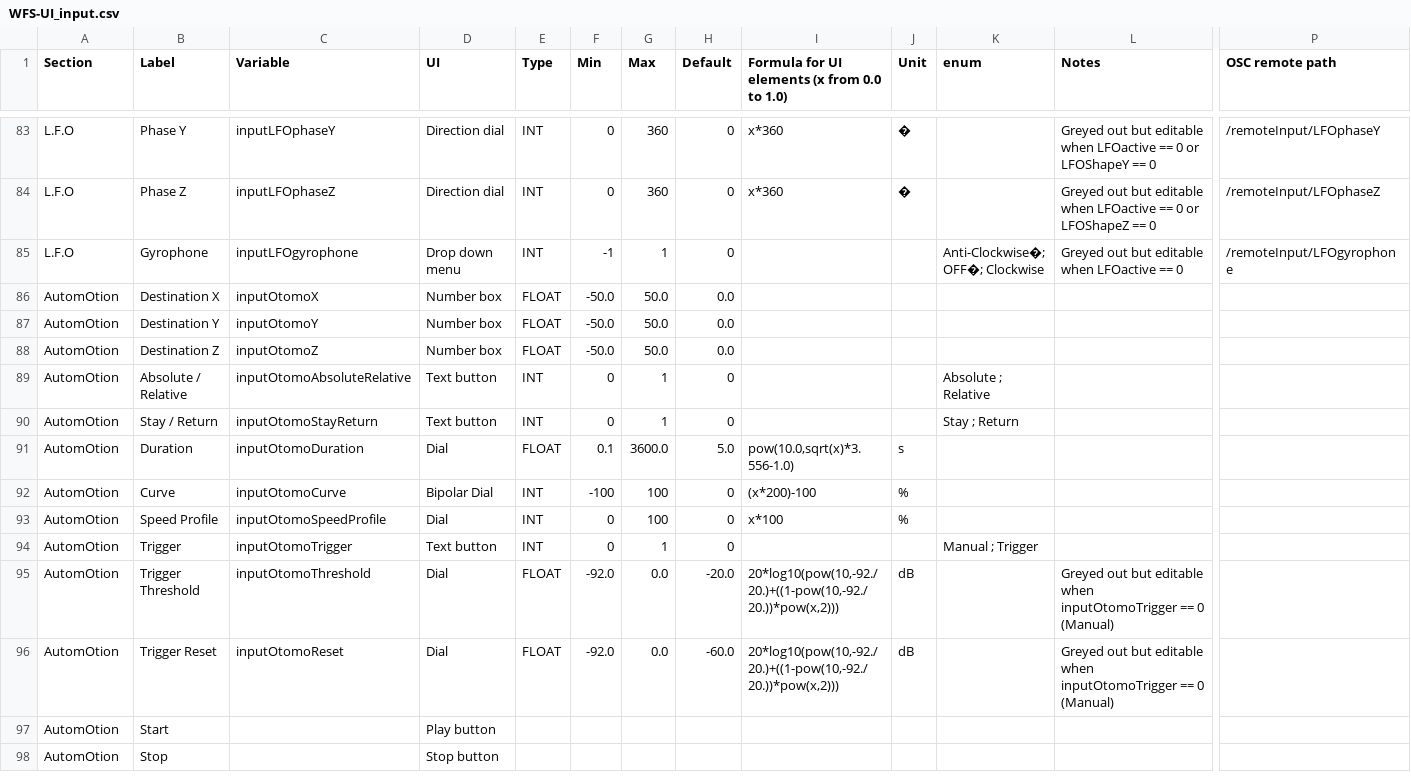
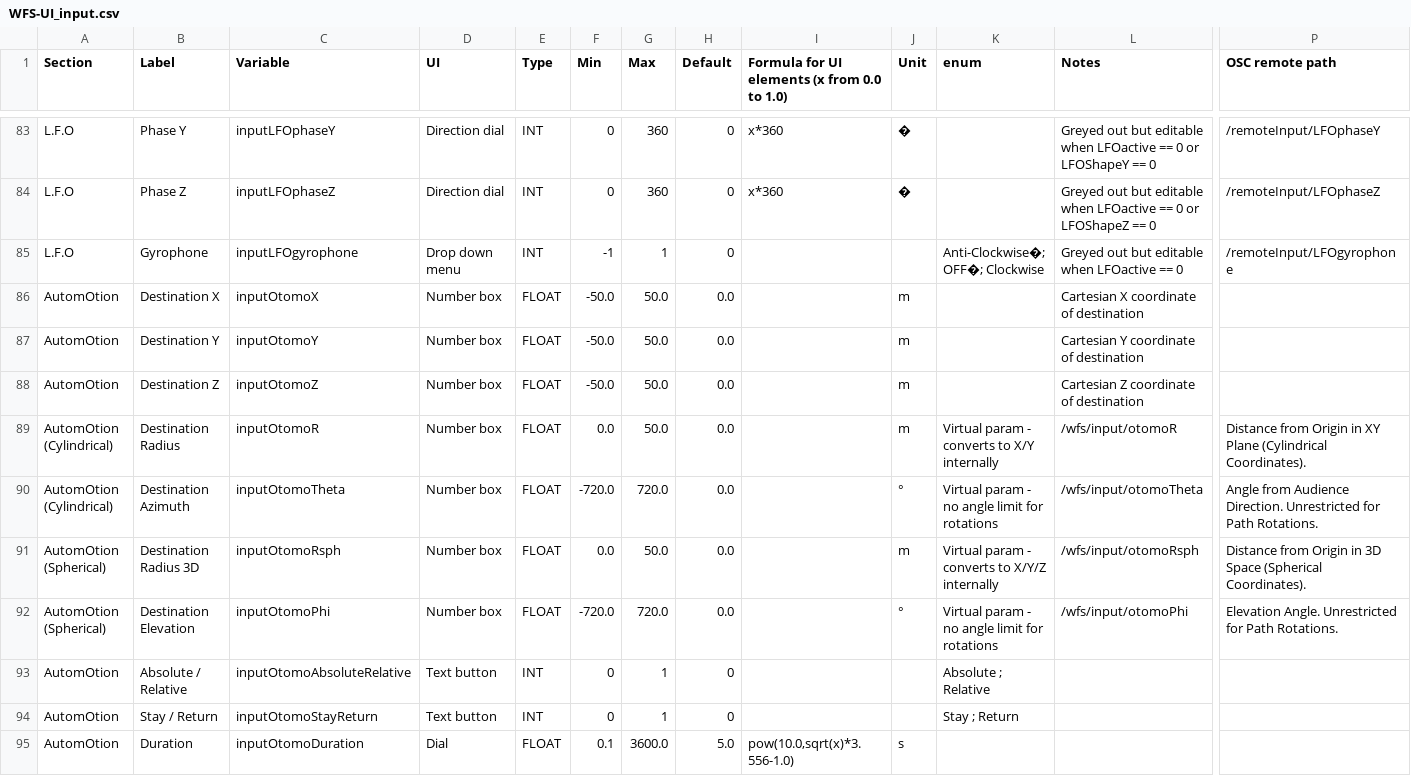
Before and after one commit to pob31/WFS-DIY, a CSV file: Documentation/WFS-UI_input.csv, drawn as a sheet; only a part is shown, gaps mark what is left out; the shorter side is filled out with more unchanged rows; rows hold the shown columns only; the diff names each change by its address in the sheet, - before the commit and + after, or states it on an @@ line.

```diff
--- a/Documentation/WFS-UI_input.csv
+++ b/Documentation/WFS-UI_input.csv
-J86:J88 (Unit): (empty)
+J86:J88 (Unit): m
-L86 (Notes): (empty)
+L86 (Notes): Cartesian X coordinate of destination
-L87 (Notes): (empty)
+L87 (Notes): Cartesian Y coordinate of destination
-L88 (Notes): (empty)
+L88 (Notes): Cartesian Z coordinate of destination
+row 89: AutomOtion (Cylindrical) | Destination Radius | inputOtomoR | Number box | FLOAT | 0.0 | 50.0 | 0.0 |  | m | Virtual param - converts to X/Y internally | /wfs/input/otomoR | Distance from Origin in XY Plane (Cylindrical Coordinates).
+row 90: AutomOtion (Cylindrical) | Destination Azimuth | inputOtomoTheta | Number box | FLOAT | -720.0 | 720.0 | 0.0 |  | ° | Virtual param - no angle limit for rotations | /wfs/input/otomoTheta | Angle from Audience Direction. Unrestricted for Path Rotations.
+row 91: AutomOtion (Spherical) | Destination Radius 3D | inputOtomoRsph | Number box | FLOAT | 0.0 | 50.0 | 0.0 |  | m | Virtual param - converts to X/Y/Z internally | /wfs/input/otomoRsph | Distance from Origin in 3D Space (Spherical Coordinates).
+row 92: AutomOtion (Spherical) | Destination Elevation | inputOtomoPhi | Number box | FLOAT | -720.0 | 720.0 | 0.0 |  | ° | Virtual param - no angle limit for rotations | /wfs/input/otomoPhi | Elevation Angle. Unrestricted for Path Rotations.
```
Also changed, not shown: 4 other files.
